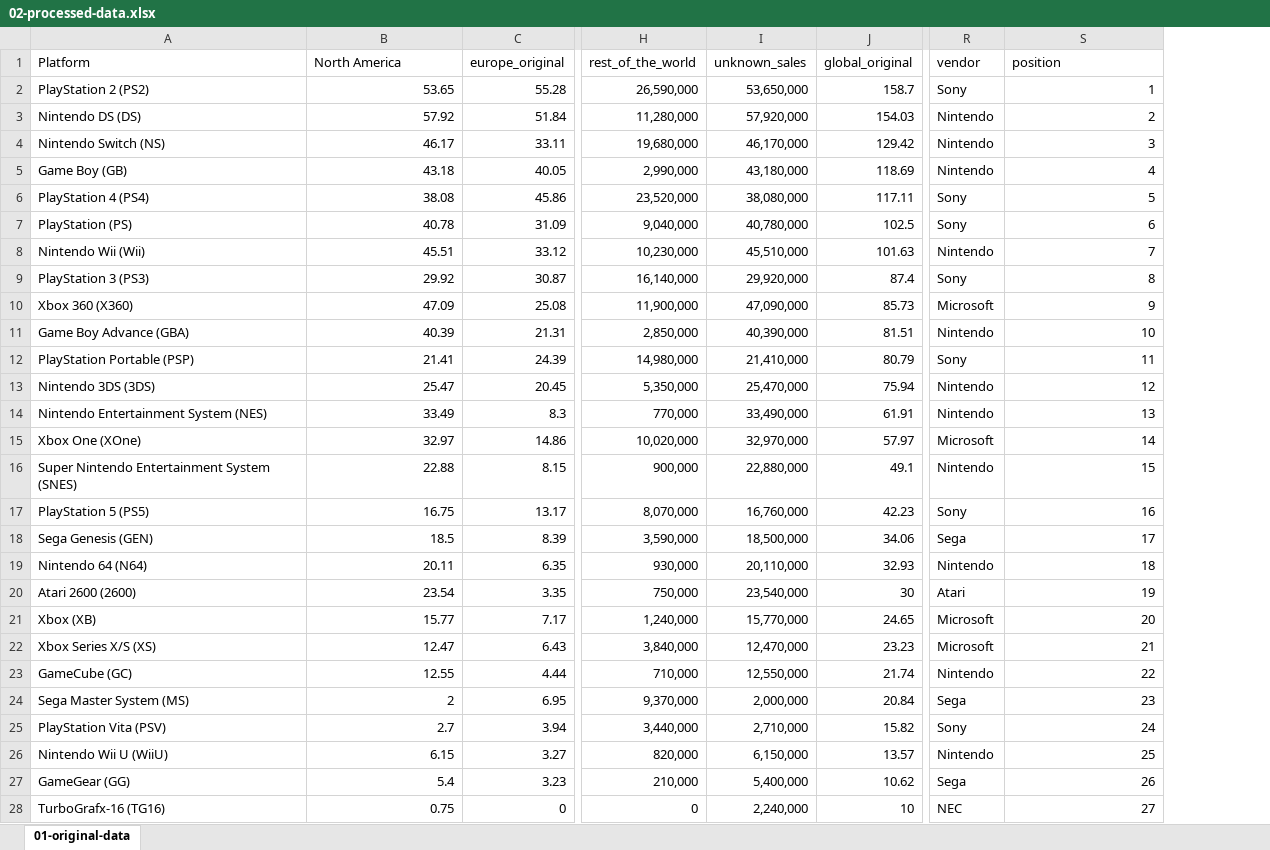
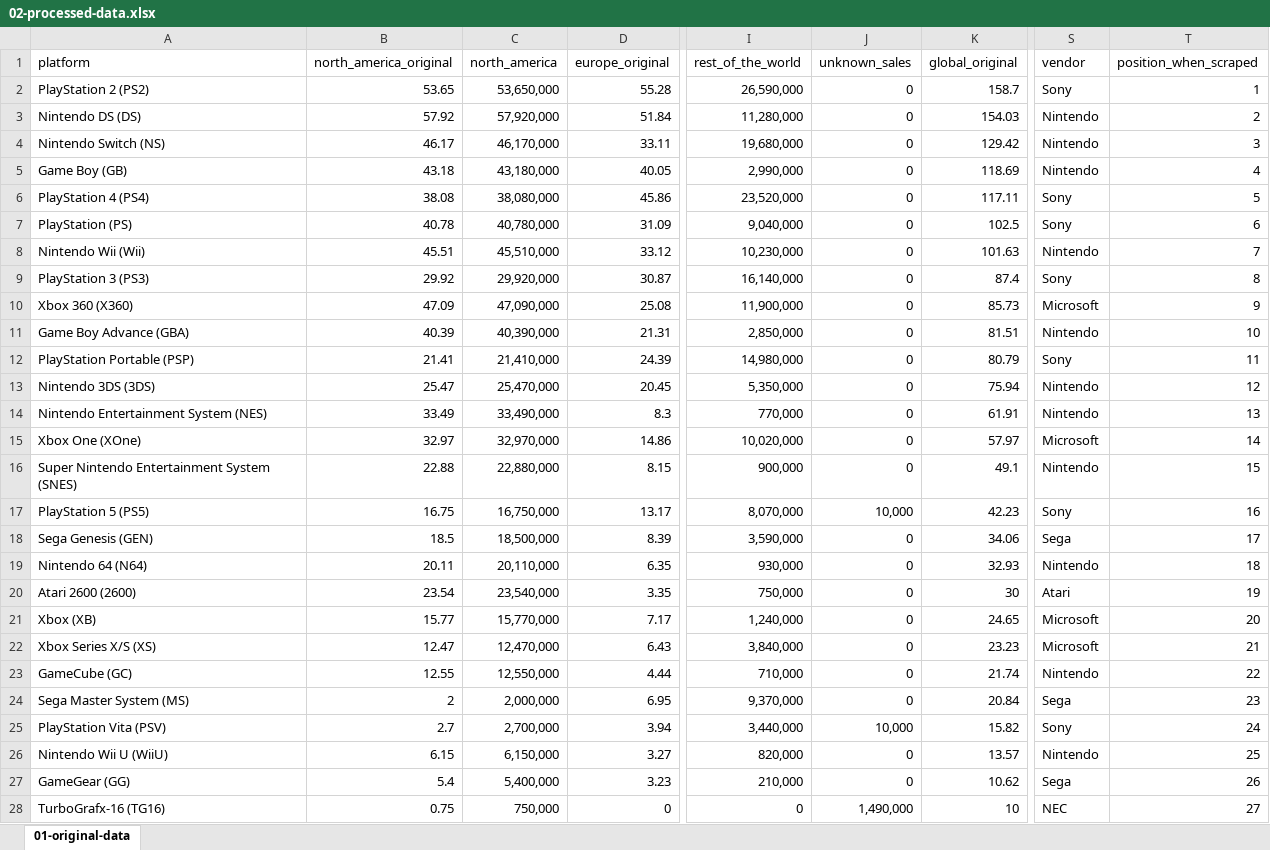
Before and after one commit to York13Pud/data-analytics-portfolio, an Excel workbook: video-game-console-sales/data/02-processed-data.xlsx, sheet 01-original-data, drawn as a sheet; only a part is shown, gaps mark what is left out; values as stored, in another font and other column widths than the file's, no borders; addresses are those after the commit; the diff covers the shown part only; the diff names each change by its address in the sheet, - before the commit and + after, or states it on an @@ line.

Commit message:
Added additional column for NA sales

```diff
--- a/video-game-console-sales/data/02-processed-data.xlsx (sheet 01-original-data)
+++ b/video-game-console-sales/data/02-processed-data.xlsx (sheet 01-original-data)
+column C (north_america), rows 2-28: 53,650,000 | 57,920,000 | 46,170,000 | 43,180,000 | 38,080,000 | 40,780,000 | 45,510,000 | 29,920,000 | 47,090,000 | 40,390,000 | 21,410,000 | 25,470,000 | 33,490,000 | 32,970,000 | 22,880,000 | 16,750,000 | 18,500,000 | 20,110,000 | 23,540,000 | 15,770,000 | 12,470,000 | 12,550,000 | 2,000,000 | 2,700,000 | 6,150,000 | 5,400,000 | 750,000
-A1: Platform
+A1: platform
-B1: North America
+B1: north_america_original
-T1: position
+T1: position_when_scraped
-J2 (unknown_sales): 53,650,000
+J2 (unknown_sales): 0
-J3 (unknown_sales): 57,920,000
+J3 (unknown_sales): 0
-J4 (unknown_sales): 46,170,000
+J4 (unknown_sales): 0
-J5 (unknown_sales): 43,180,000
+J5 (unknown_sales): 0
-J6 (unknown_sales): 38,080,000
+J6 (unknown_sales): 0
-J7 (unknown_sales): 40,780,000
+J7 (unknown_sales): 0
-J8 (unknown_sales): 45,510,000
+J8 (unknown_sales): 0
-J9 (unknown_sales): 29,920,000
+J9 (unknown_sales): 0
-J10 (unknown_sales): 47,090,000
+J10 (unknown_sales): 0
-J11 (unknown_sales): 40,390,000
+J11 (unknown_sales): 0
-J12 (unknown_sales): 21,410,000
+J12 (unknown_sales): 0
-J13 (unknown_sales): 25,470,000
+J13 (unknown_sales): 0
-J14 (unknown_sales): 33,490,000
+J14 (unknown_sales): 0
-J15 (unknown_sales): 32,970,000
+J15 (unknown_sales): 0
-J16 (unknown_sales): 22,880,000
+J16 (unknown_sales): 0
-J17 (unknown_sales): 16,760,000
+J17 (unknown_sales): 10,000
-J18 (unknown_sales): 18,500,000
+J18 (unknown_sales): 0
-J19 (unknown_sales): 20,110,000
+J19 (unknown_sales): 0
-J20 (unknown_sales): 23,540,000
+J20 (unknown_sales): 0
-J21 (unknown_sales): 15,770,000
+J21 (unknown_sales): 0
-J22 (unknown_sales): 12,470,000
+J22 (unknown_sales): 0
-J23 (unknown_sales): 12,550,000
+J23 (unknown_sales): 0
-J24 (unknown_sales): 2,000,000
+J24 (unknown_sales): 0
-J25 (unknown_sales): 2,710,000
+J25 (unknown_sales): 10,000
-J26 (unknown_sales): 6,150,000
+J26 (unknown_sales): 0
-J27 (unknown_sales): 5,400,000
+J27 (unknown_sales): 0
-J28 (unknown_sales): 2,240,000
+J28 (unknown_sales): 1,490,000
```
Also changed, not shown: 13 edited cells elsewhere in this sheet, formulas that keep their value.
